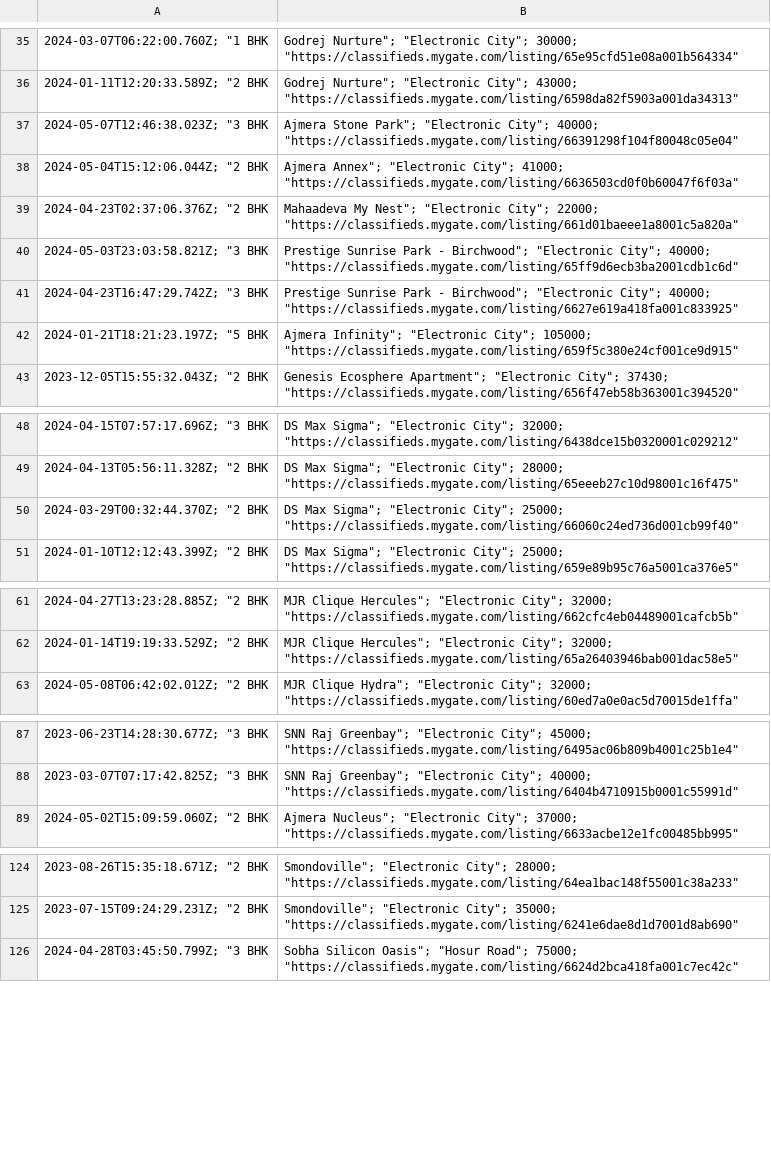
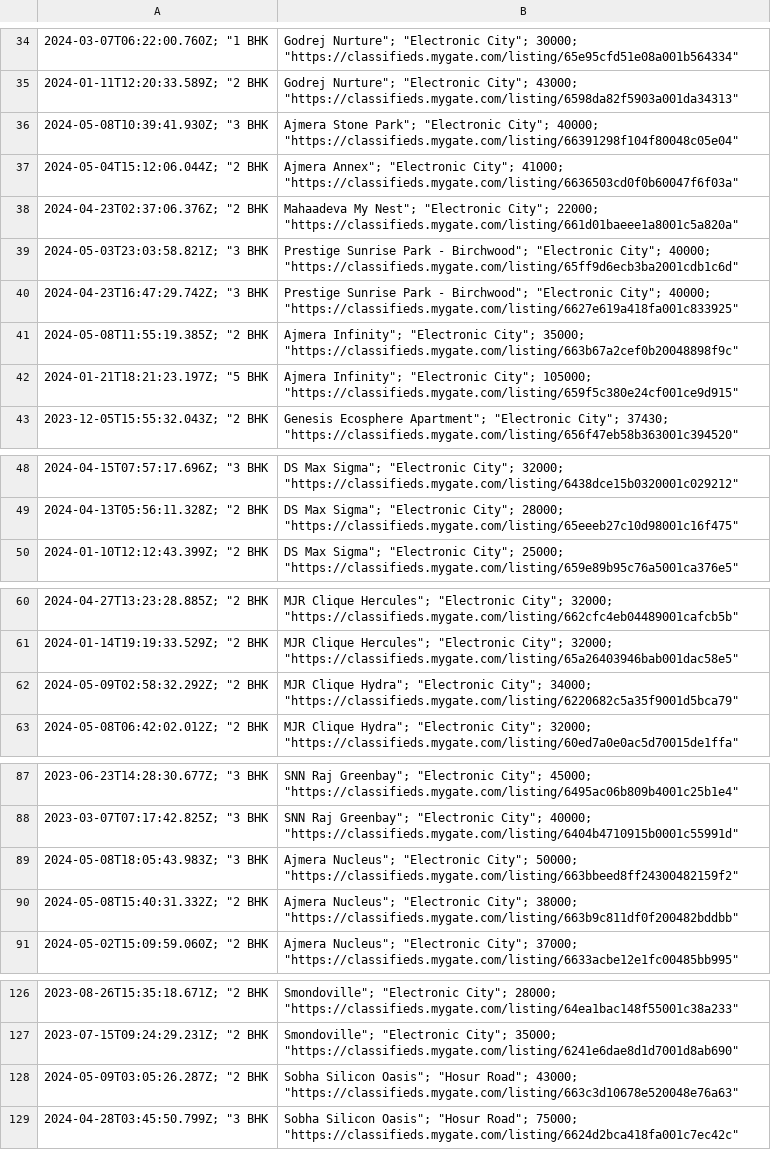
Before and after one commit to KShivendu/blr-societies, a CSV file: data/mygate.csv, drawn as a sheet; only a part is shown, gaps mark what is left out; removed rows and columns are numbered as before the commit, all else as after; the diff covers the shown part only; the diff names each change by its address in the sheet, - before the commit and + after, or states it on an @@ line.

```diff
--- a/data/mygate.csv
+++ b/data/mygate.csv
-A36: 2024-05-07T12:46:38.023Z; "3 BHK
+A36: 2024-05-08T10:39:41.930Z; "3 BHK
+row 41: 2024-05-08T11:55:19.385Z; "2 BHK | Ajmera Infinity"; "Electronic City"; 35000; "https://classifieds.mygate.com/listing/663b67a2cef0b20048898f9c"
-row 50: 2024-03-29T00:32:44.370Z; "2 BHK | DS Max Sigma"; "Electronic City"; 25000; "https://classifieds.mygate.com/listing/66060c24ed736d001cb99f40"
+row 62: 2024-05-09T02:58:32.292Z; "2 BHK | MJR Clique Hydra"; "Electronic City"; 34000; "https://classifieds.mygate.com/listing/6220682c5a35f9001d5bca79"
+row 89: 2024-05-08T18:05:43.983Z; "3 BHK | Ajmera Nucleus"; "Electronic City"; 50000; "https://classifieds.mygate.com/listing/663bbeed8ff24300482159f2"
+row 90: 2024-05-08T15:40:31.332Z; "2 BHK | Ajmera Nucleus"; "Electronic City"; 38000; "https://classifieds.mygate.com/listing/663b9c811df0f200482bddbb"
+row 128: 2024-05-09T03:05:26.287Z; "2 BHK | Sobha Silicon Oasis"; "Hosur Road"; 43000; "https://classifieds.mygate.com/listing/663c3d10678e520048e76a63"
```
Also changed, not shown: 3 added rows, 7 removed rows and 4 edited cells elsewhere in this file.
